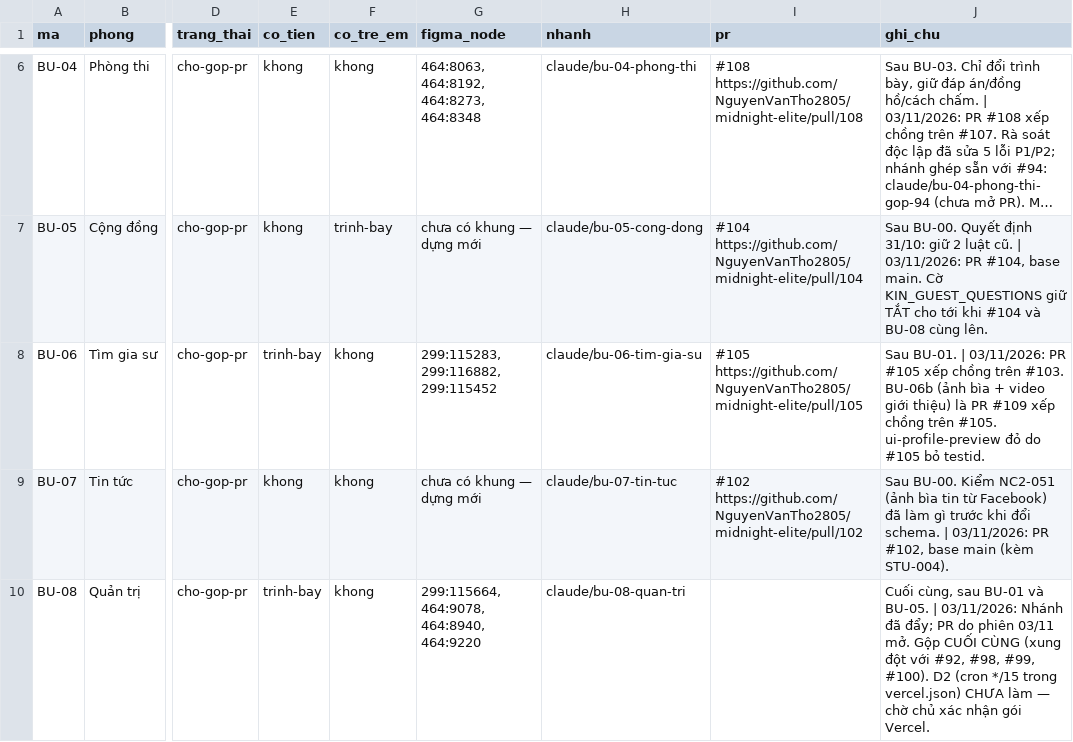
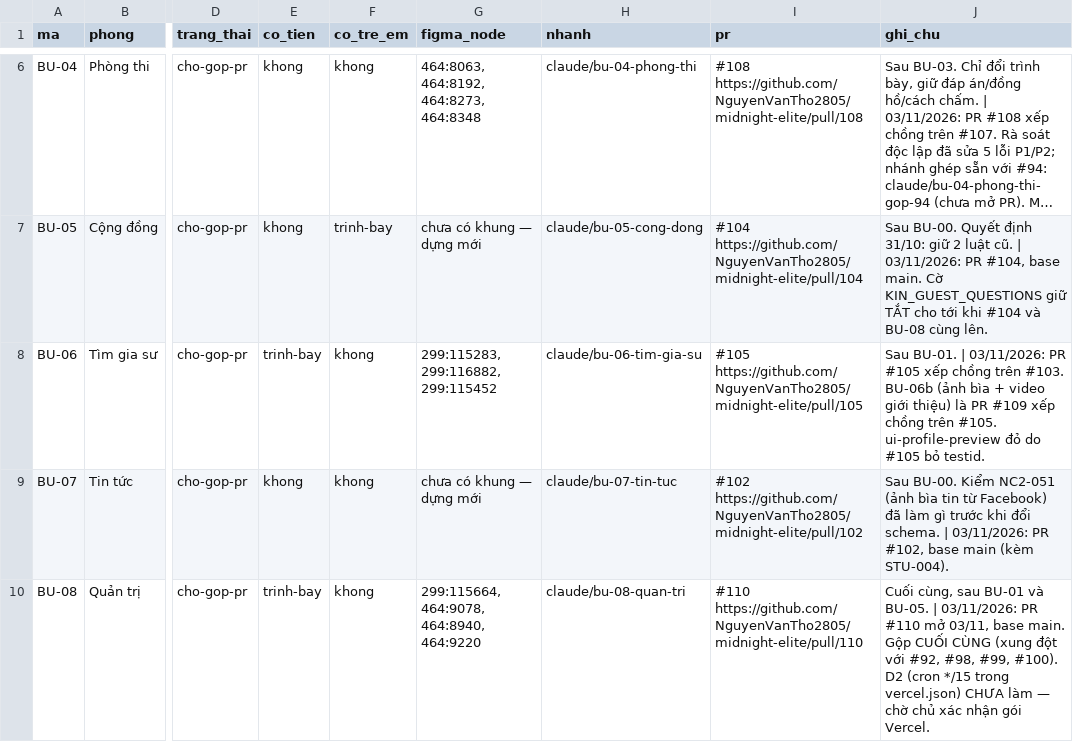
Before and after one commit to NguyenVanTho2805/midnight-elite, a CSV file: docs/kin/backlog/bigupdate.csv, drawn as a sheet; only a part is shown, gaps mark what is left out; long unchanged cells end in …; the diff names each change by its address in the sheet, - before the commit and + after, or states it on an @@ line.

```diff
--- a/docs/kin/backlog/bigupdate.csv
+++ b/docs/kin/backlog/bigupdate.csv
-I10 (pr): (empty)
+I10 (pr): #110 https://github.com/NguyenVanTho2805/midnight-elite/pull/110
-J10 (ghi_chu): …| 03/11/2026: Nhánh đã đẩy; PR do phiên 03/11 mở. Gộp CUỐI…
+J10 (ghi_chu): …| 03/11/2026: PR #110 mở 03/11, base main. Gộp CUỐI…
```
Also changed, not shown: 11 other files.
